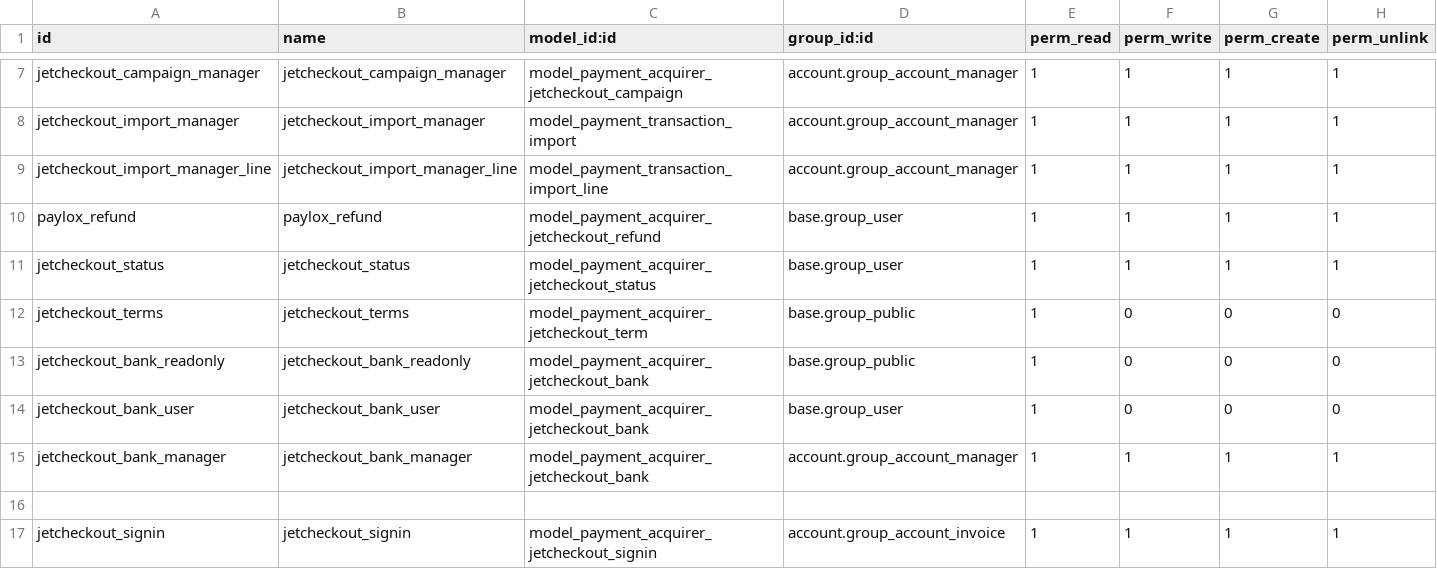
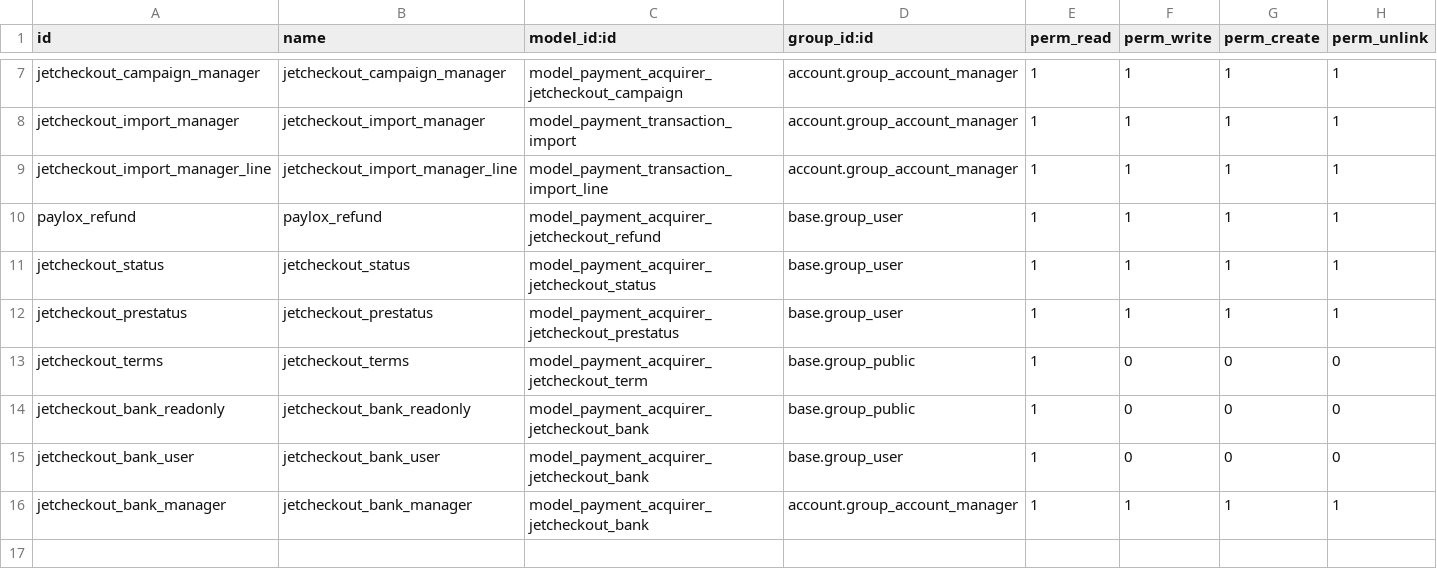
Before and after one commit to projetgrup/payment-service, a CSV file: payment_jetcheckout/security/ir.model.access.csv, drawn as a sheet; only a part is shown, gaps mark what is left out; the shorter side is filled out with more unchanged rows; the diff names each change by its address in the sheet, - before the commit and + after, or states it on an @@ line.

Commit message:
[IMP] improvement on prestatus

```diff
--- a/payment_jetcheckout/security/ir.model.access.csv
+++ b/payment_jetcheckout/security/ir.model.access.csv
+row 12: jetcheckout_prestatus | jetcheckout_prestatus | model_payment_acquirer_jetcheckout_prestatus | base.group_user | 1 | 1 | 1 | 1
```
Also changed, not shown: 6 other files.
